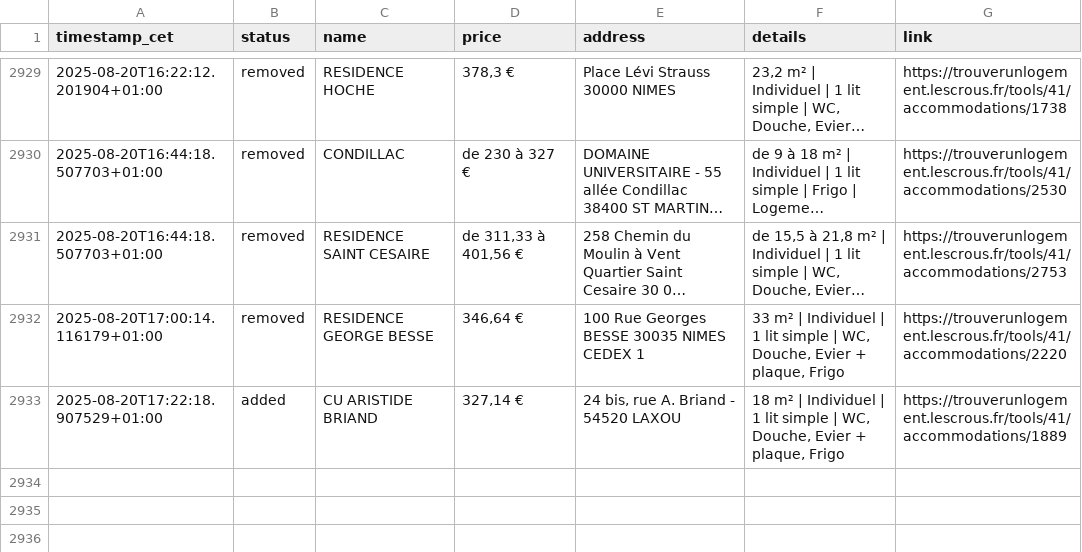
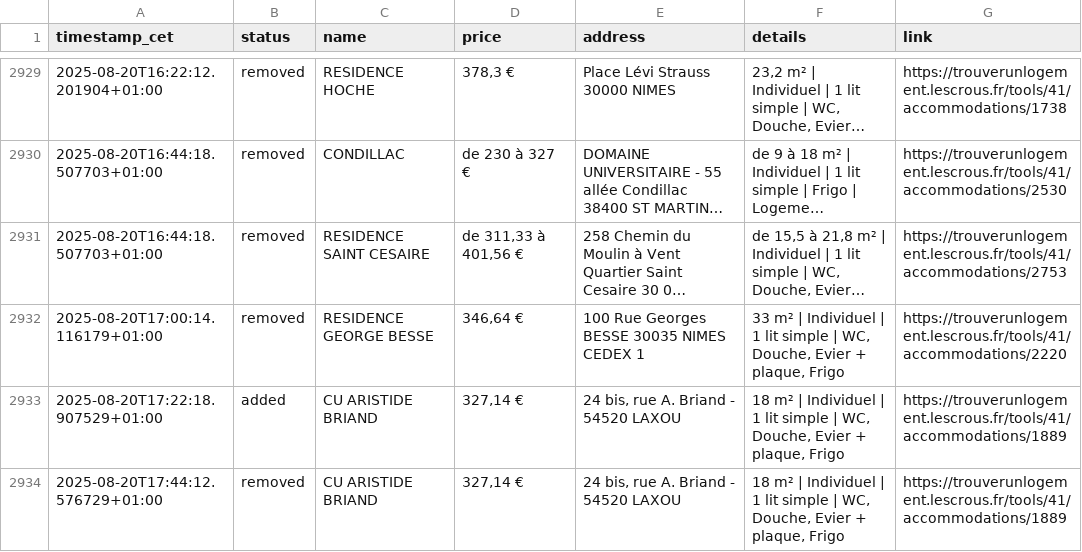
Before and after one commit to jabrane-me/crous-bot-notifier, a CSV file: daily_activity_log.csv, drawn as a sheet; only a part is shown, gaps mark what is left out; long unchanged cells end in ….

```diff
--- a/daily_activity_log.csv
+++ b/daily_activity_log.csv
@@ -2933 +2933,2 @@ timestamp_cet,status,name,price,address,details,link
 2025-08-20T17:22:18.907529+01:00,added,CU ARISTIDE BRIAND,"327,14 €","24 bis, rue A. Briand - 54520 LAXOU","18 m² | Individuel | 1 lit simple | WC, Douche, Evier + plaque, Frigo",https://trouverunlogement.lescrous.fr/tools/41/accommodations/1889
+2025-08-20T17:44:12.576729+01:00,removed,CU ARISTIDE BRIAND,"327,14 €","24 bis, rue A. Briand - 54520 LAXOU","18 m² | Individuel | 1 lit simple | WC, Douche, Evier + plaque, Frigo",https://trouverunlogement.lescrous.fr/tools/41/accommodations/1889
```
Also changed, not shown: available_residences.csv, removed_residences.log.csv.
